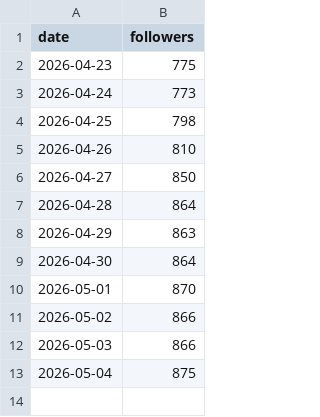
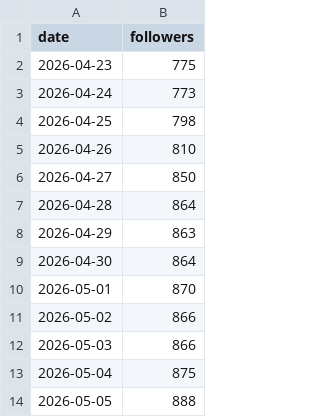
Before and after one commit to sahils0/gh-stats, a CSV file: data/followers.csv, drawn as a sheet.

```diff
--- a/data/followers.csv
+++ b/data/followers.csv
@@ -13 +13,2 @@ date,followers
 2026-05-04,875
+2026-05-05,888
```
Also changed, not shown: 1 other file.
